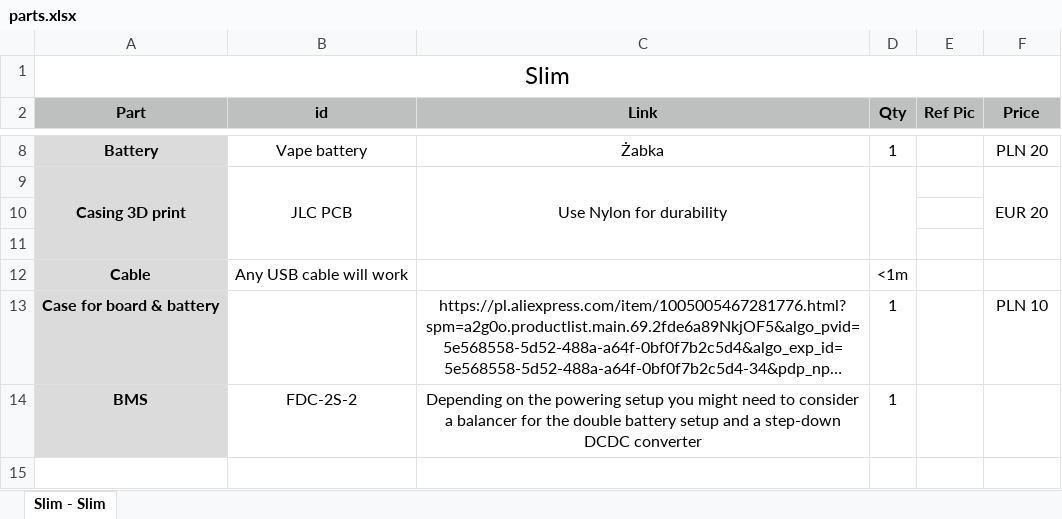
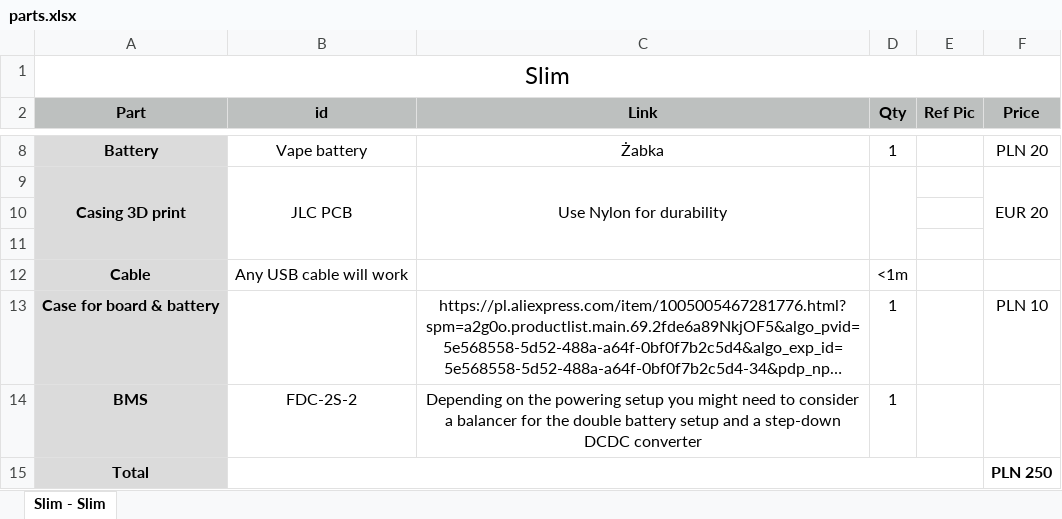
Before and after one commit to bororda/BT-Navigator-Controller, an Excel workbook: Docs/parts.xlsx, sheet Slim - Slim, drawn as a sheet; only a part is shown, gaps mark what is left out; long unchanged cells end in …; values as stored, in another font and other column widths than the file's, no borders; the diff names each change by its address in the sheet, - before the commit and + after, or states it on an @@ line.

```diff
--- a/Docs/parts.xlsx (sheet Slim - Slim)
+++ b/Docs/parts.xlsx (sheet Slim - Slim)
+row 15: Total |  |  |  |  | PLN 250
```
Also changed, not shown: 2 other files.
